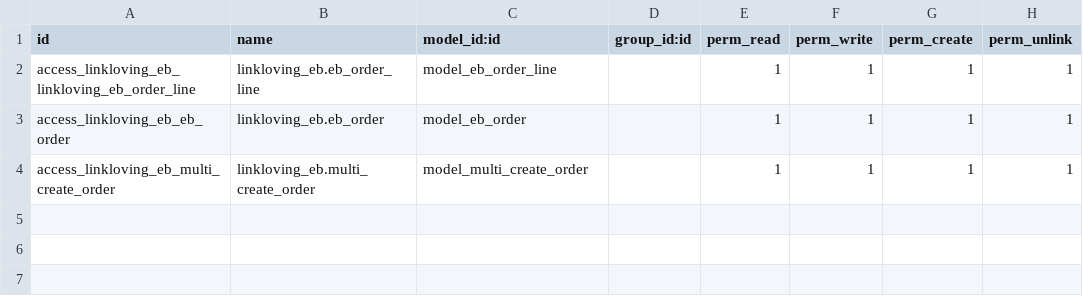
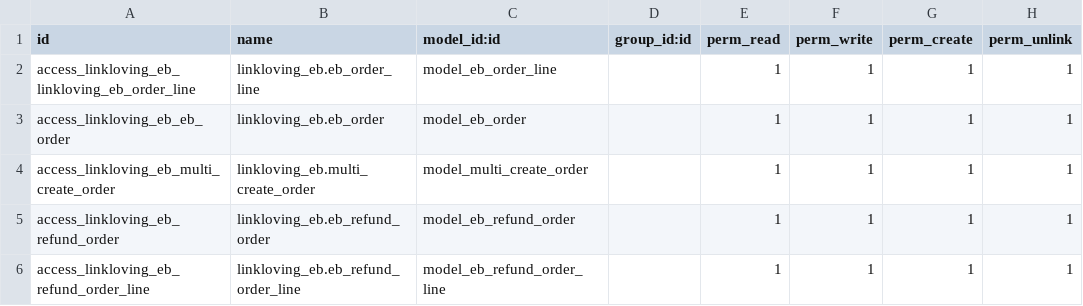
Before and after one commit to iverson2937/linklovingaddons, a CSV file: linkloving_eb/security/ir.model.access.csv, drawn as a sheet.

```diff
--- a/linkloving_eb/security/ir.model.access.csv
+++ b/linkloving_eb/security/ir.model.access.csv
@@ -4 +4,3 @@ access_linkloving_eb_eb_order,linkloving_eb.eb_order,model_eb_order,,1,1,1,1
 access_linkloving_eb_multi_create_order,linkloving_eb.multi_create_order,model_multi_create_order,,1,1,1,1
+access_linkloving_eb_refund_order,linkloving_eb.eb_refund_order,model_eb_refund_order,,1,1,1,1
+access_linkloving_eb_refund_order_line,linkloving_eb.eb_refund_order_line,model_eb_refund_order_line,,1,1,1,1
```
Also changed, not shown: 6 other files.
